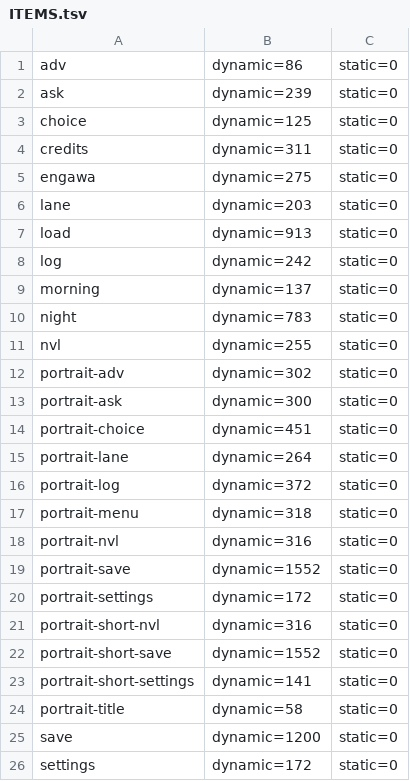
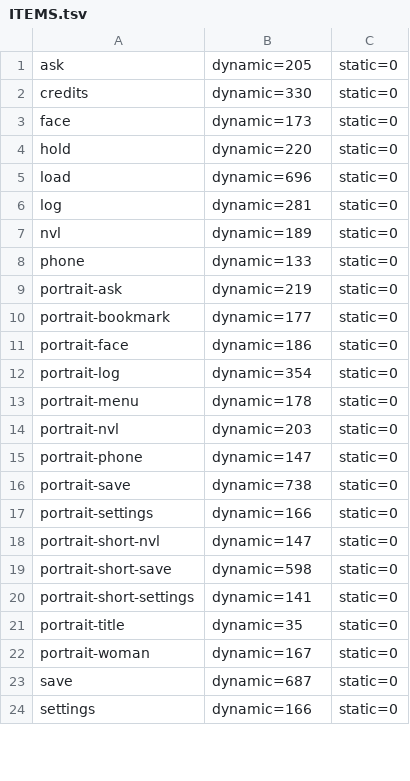
Before and after one commit to ababup1192/kankan, a TSV file: reference/ITEMS.tsv, drawn as a sheet; only a part is shown; the diff covers the shown part only.

```diff
--- a/reference/ITEMS.tsv
+++ b/reference/ITEMS.tsv
@@ -1,26 +1,24 @@
-adv	dynamic=86	static=0
-ask	dynamic=239	static=0
-choice	dynamic=125	static=0
-credits	dynamic=311	static=0
-engawa	dynamic=275	static=0
-lane	dynamic=203	static=0
-load	dynamic=913	static=0
-log	dynamic=242	static=0
-morning	dynamic=137	static=0
-night	dynamic=783	static=0
-nvl	dynamic=255	static=0
-portrait-adv	dynamic=302	static=0
-portrait-ask	dynamic=300	static=0
-portrait-choice	dynamic=451	static=0
-portrait-lane	dynamic=264	static=0
-portrait-log	dynamic=372	static=0
-portrait-menu	dynamic=318	static=0
-portrait-nvl	dynamic=316	static=0
-portrait-save	dynamic=1552	static=0
-portrait-settings	dynamic=172	static=0
-portrait-short-nvl	dynamic=316	static=0
-portrait-short-save	dynamic=1552	static=0
+ask	dynamic=205	static=0
+credits	dynamic=330	static=0
+face	dynamic=173	static=0
+hold	dynamic=220	static=0
+load	dynamic=696	static=0
+log	dynamic=281	static=0
+nvl	dynamic=189	static=0
+phone	dynamic=133	static=0
+portrait-ask	dynamic=219	static=0
+portrait-bookmark	dynamic=177	static=0
+portrait-face	dynamic=186	static=0
+portrait-log	dynamic=354	static=0
+portrait-menu	dynamic=178	static=0
+portrait-nvl	dynamic=203	static=0
+portrait-phone	dynamic=147	static=0
+portrait-save	dynamic=738	static=0
+portrait-settings	dynamic=166	static=0
+portrait-short-nvl	dynamic=147	static=0
+portrait-short-save	dynamic=598	static=0
 portrait-short-settings	dynamic=141	static=0
-portrait-title	dynamic=58	static=0
-save	dynamic=1200	static=0
-settings	dynamic=172	static=0
+portrait-title	dynamic=35	static=0
+portrait-woman	dynamic=167	static=0
+save	dynamic=687	static=0
+settings	dynamic=166	static=0
```
Also changed, not shown: 1 added row, 2 removed rows and 6 edited cells elsewhere in this file, 39 other files.
